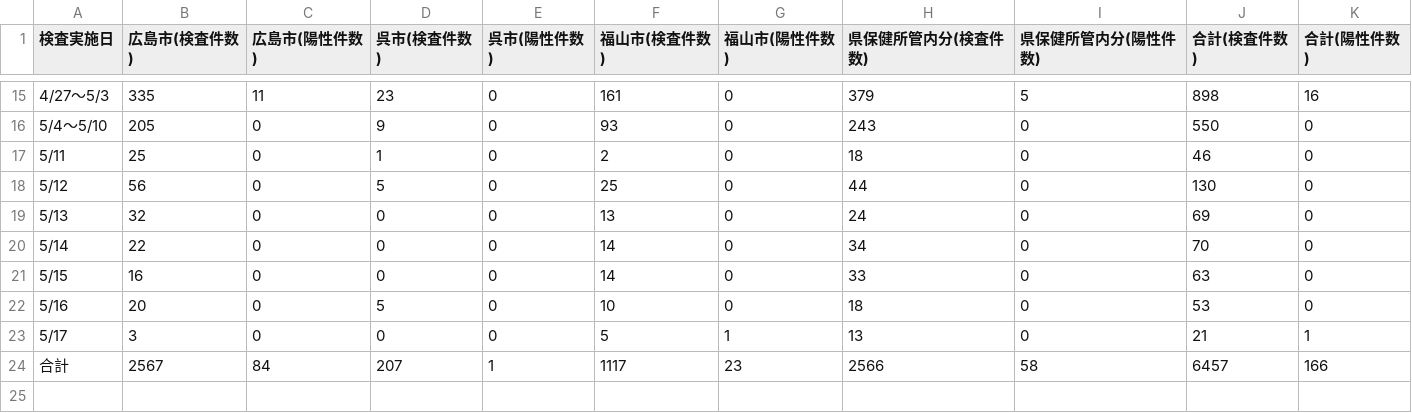
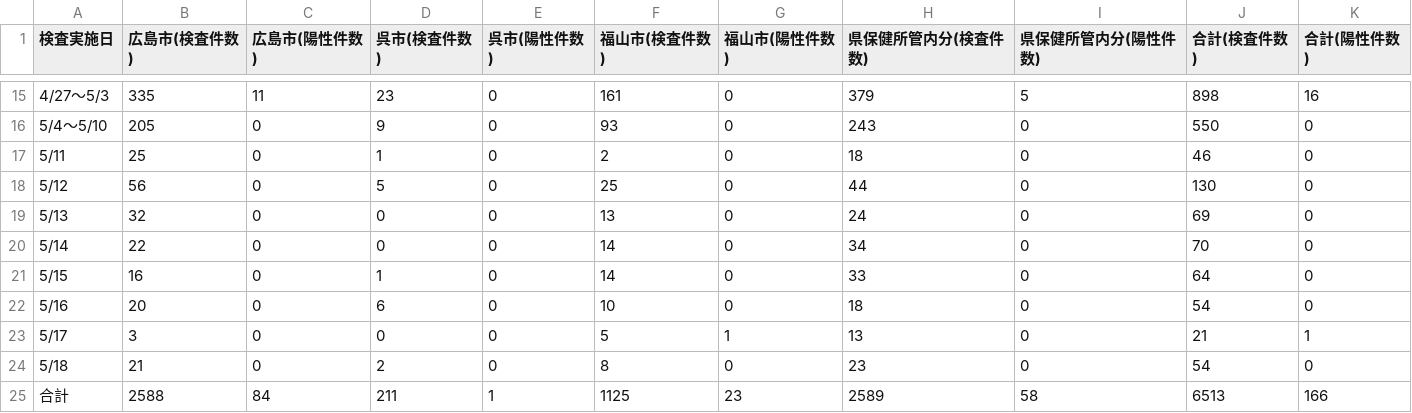
Before and after one commit to tatsuya1970/covid19scraping, a CSV file: inspections.csv, drawn as a sheet; only a part is shown, gaps mark what is left out.

```diff
--- a/inspections.csv
+++ b/inspections.csv
@@ -20,7 +20,8 @@
 5/14,22,0,0,0,14,0,34,0,70,0
-5/15,16,0,0,0,14,0,33,0,63,0
-5/16,20,0,5,0,10,0,18,0,53,0
+5/15,16,0,1,0,14,0,33,0,64,0
+5/16,20,0,6,0,10,0,18,0,54,0
 5/17,3,0,0,0,5,1,13,0,21,1
-合計,2567,84,207,1,1117,23,"
-2566","58
-",6457,166
+5/18,21,0,2,0,8,0,23,0,54,0
+合計,2588,84,211,1,1125,23,"
+2589","58
+",6513,166
```
Also changed, not shown: patients_summary.csv, 1 other file.
